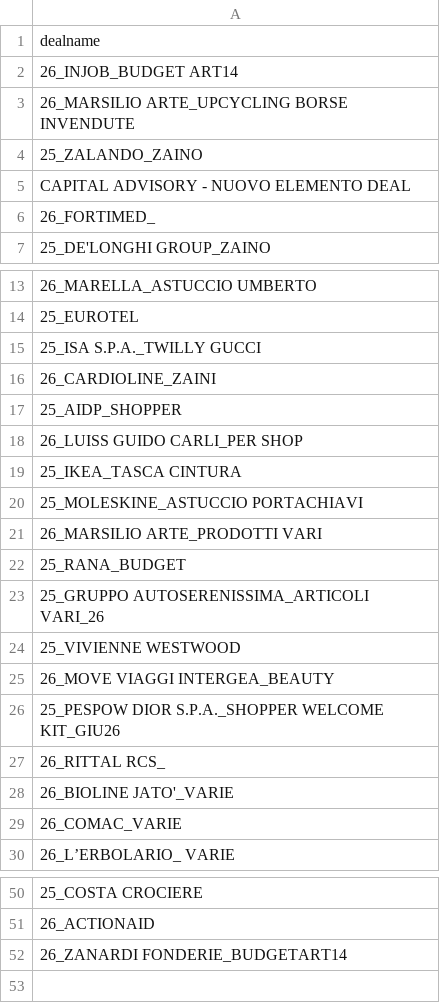
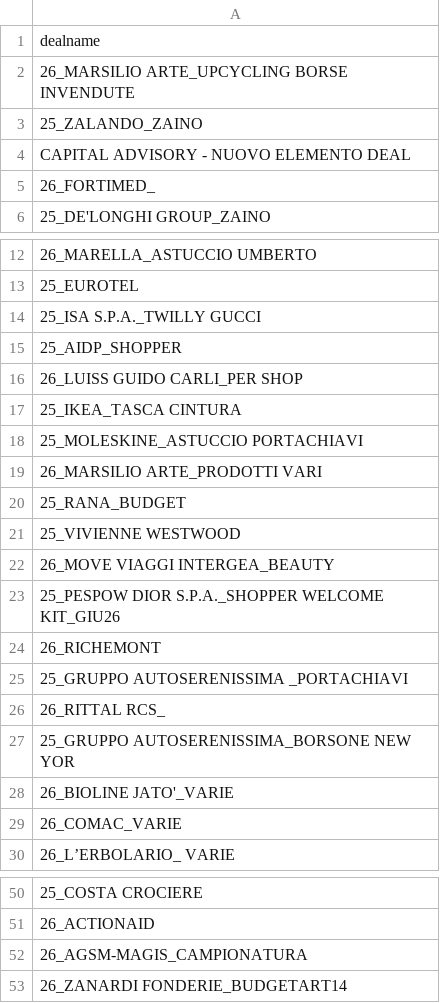
Before and after one commit to LemonJuiceSolutions/LJfridAI, a CSV file: python-backend/deal_names_list.csv, drawn as a sheet; only a part is shown, gaps mark what is left out.

```diff
--- a/python-backend/deal_names_list.csv
+++ b/python-backend/deal_names_list.csv
@@ -1,3 +1,2 @@
 dealname
-26_INJOB_BUDGET ART14
 26_MARSILIO ARTE_UPCYCLING BORSE INVENDUTE
@@ -15,3 +14,2 @@ CAPITAL ADVISORY - NUOVO ELEMENTO DEAL
 25_ISA S.P.A._TWILLY GUCCI
-26_CARDIOLINE_ZAINI
 25_AIDP_SHOPPER
@@ -22,3 +20,2 @@ CAPITAL ADVISORY - NUOVO ELEMENTO DEAL
 25_RANA_BUDGET
-25_GRUPPO AUTOSERENISSIMA_ARTICOLI VARI_26
 25_VIVIENNE WESTWOOD
@@ -26,3 +23,6 @@ CAPITAL ADVISORY - NUOVO ELEMENTO DEAL
 25_PESPOW DIOR S.P.A._SHOPPER WELCOME KIT_GIU26
+26_RICHEMONT
+25_GRUPPO AUTOSERENISSIMA _PORTACHIAVI
 26_RITTAL RCS_
+25_GRUPPO AUTOSERENISSIMA_BORSONE NEW YOR
 26_BIOLINE JATO'_VARIE
@@ -51,2 +51,3 @@ CAPITAL ADVISORY - NUOVO ELEMENTO DEAL
 26_ACTIONAID
+26_AGSM-MAGIS_CAMPIONATURA
 26_ZANARDI FONDERIE_BUDGETART14
```
Also changed, not shown: python-backend/deals_consegna_futura_filtrati.csv, 17 other files.
